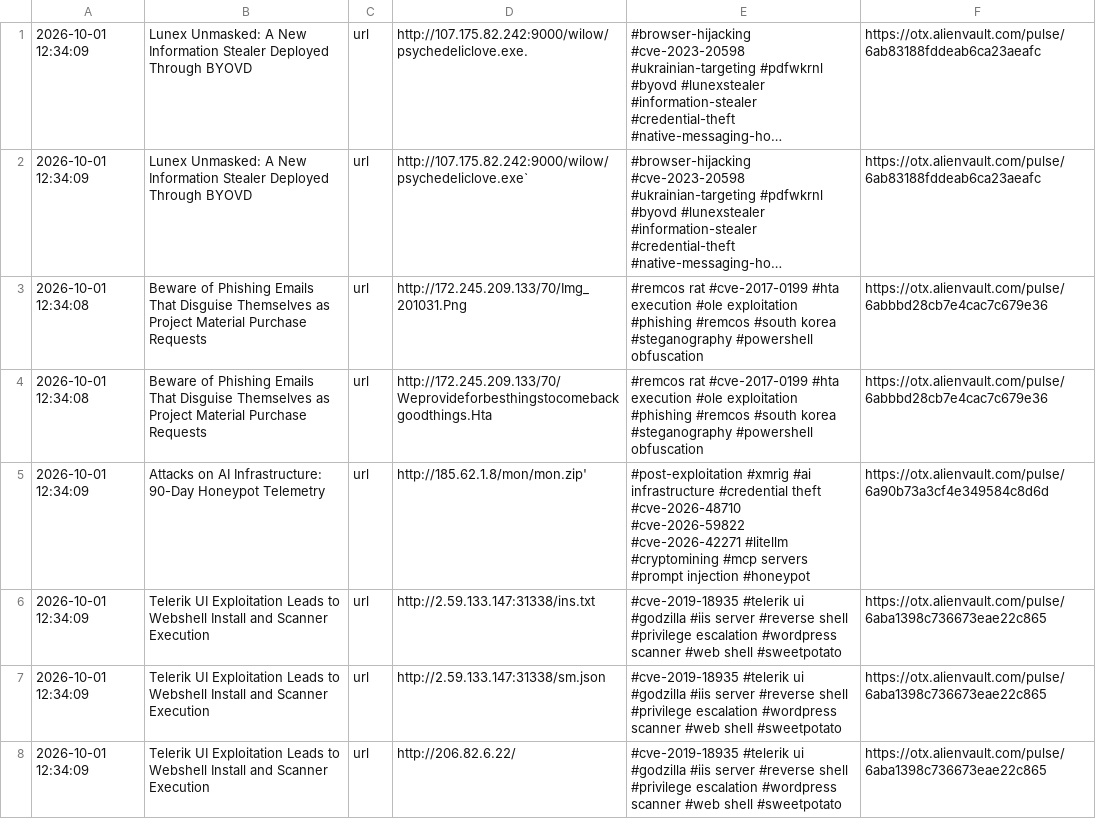
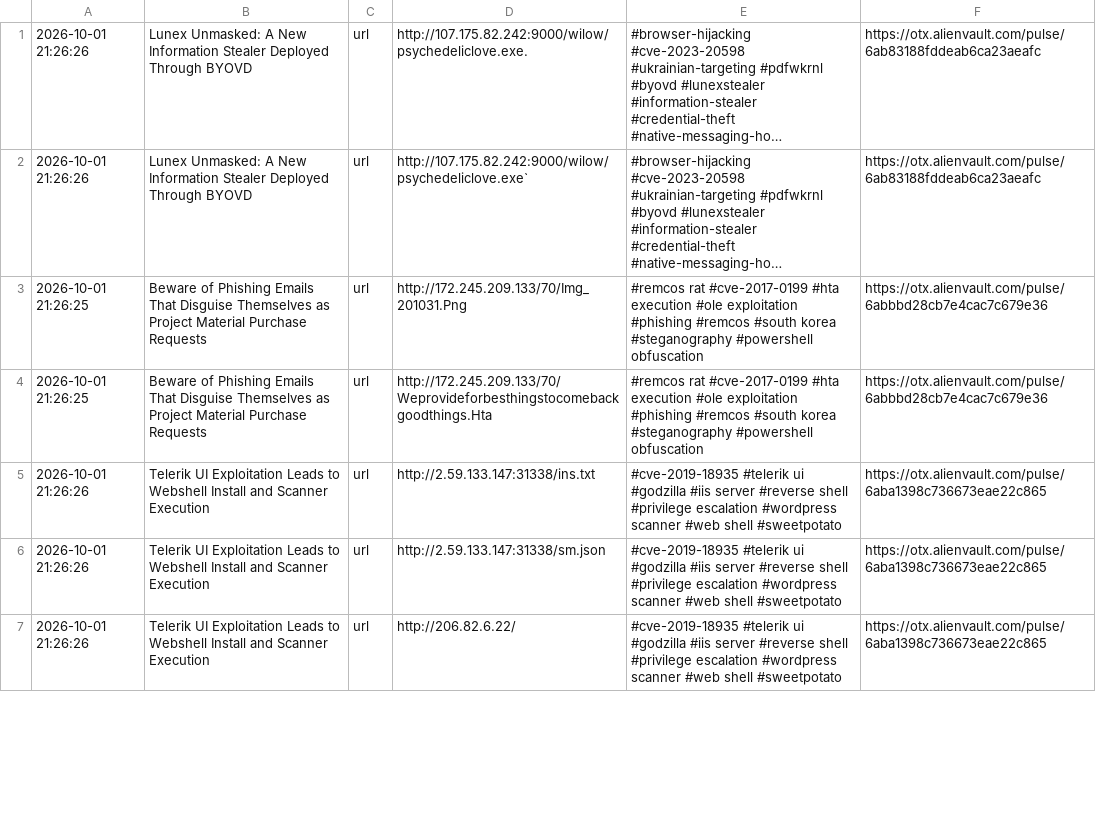
Before and after one commit to 0xShun/Threat-Intel-Data-Pipeline, a CSV file: reports/otx_urls.csv, drawn as a sheet; only a part is shown; long unchanged cells end in …; removed rows and columns are numbered as before the commit, all else as after; the diff covers the shown part only; the diff names each change by its address in the sheet, - before the commit and + after, or states it on an @@ line.

```diff
--- a/reports/otx_urls.csv
+++ b/reports/otx_urls.csv
-A1:A2: 2026-10-01 12:34:09
+A1:A2: 2026-10-01 21:26:26
-A3:A4: 2026-10-01 12:34:08
+A3:A4: 2026-10-01 21:26:25
-row 5: 2026-10-01 12:34:09 | Attacks on AI Infrastructure: 90-Day Honeypot Telemetry | url | http://185.62.1.8/mon/mon.zip' | #post-exploitation #xmrig #ai infrastructure #credential theft #cve-2026-48710 #cve-2026-59822 #cve-2026-42271 #litellm #cryptomining #mcp servers #prompt injection #honeypot | https://otx.alienvault.com/pulse/6a90b73a3cf4e349584c8d6d
-A5:A7: 2026-10-01 12:34:09
+A5:A7: 2026-10-01 21:26:26
```
Also changed, not shown: 4 added rows, 2 removed rows and 59 edited cells elsewhere in this file, reports/otx_domains.csv, reports/threatfox_urls.csv, 19 other files.
